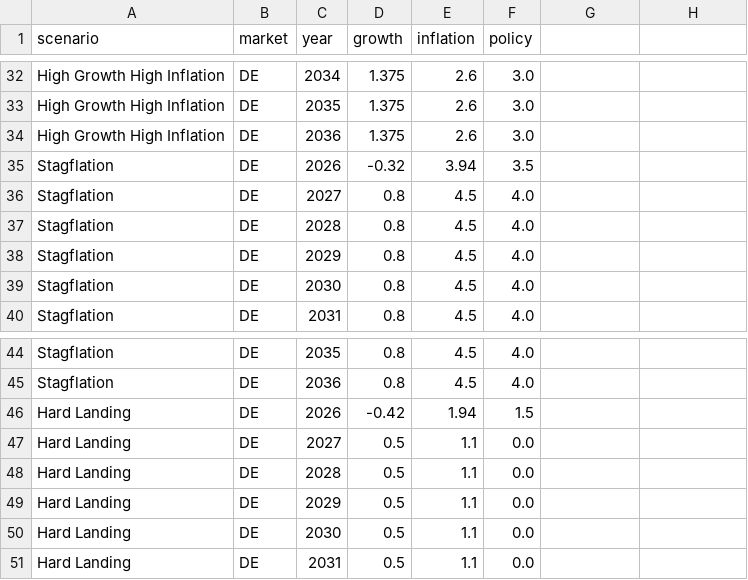
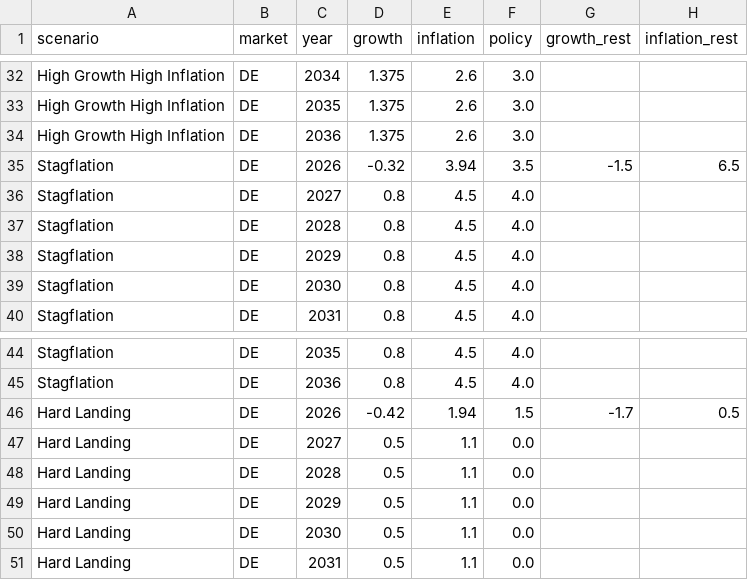
Before and after one commit to WillBtK/term_structure, a CSV file: scenarios/data/de_scenarios.csv, drawn as a sheet; only a part is shown, gaps mark what is left out; the diff names each change by its address in the sheet, - before the commit and + after, or states it on an @@ line.

```diff
--- a/scenarios/data/de_scenarios.csv
+++ b/scenarios/data/de_scenarios.csv
-G1: (empty)
+G1: growth_rest
-H1: (empty)
+H1: inflation_rest
-G35 (growth_rest): (empty)
+G35 (growth_rest): -1.5
-H35 (inflation_rest): (empty)
+H35 (inflation_rest): 6.5
-G46 (growth_rest): (empty)
+G46 (growth_rest): -1.7
-H46 (inflation_rest): (empty)
+H46 (inflation_rest): 0.5
```
Also changed, not shown: scenarios/data/jp_scenarios.csv, scenarios/data/uk_scenarios.csv, 11 other files.
